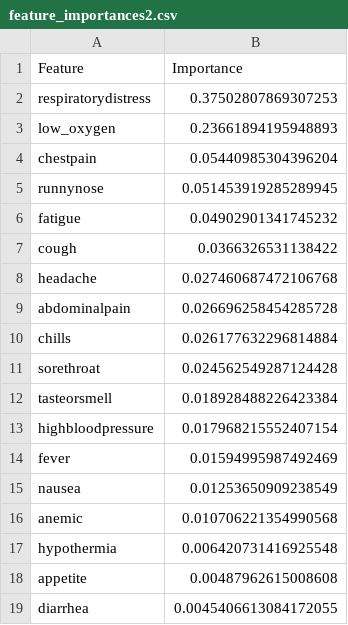
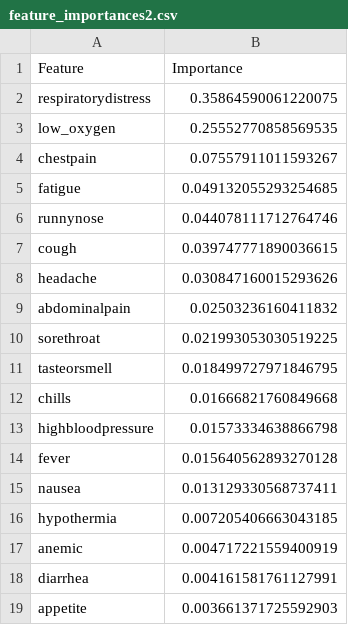
Before and after one commit to aliciabayerl/covid_scipy_project, a CSV file: feature_importances2.csv, drawn as a sheet.

```diff
--- a/feature_importances2.csv
+++ b/feature_importances2.csv
@@ -1,19 +1,19 @@
 Feature,Importance
-respiratorydistress,0.37502807869307253
-low_oxygen,0.23661894195948893
-chestpain,0.05440985304396204
-runnynose,0.051453919285289945
-fatigue,0.04902901341745232
-cough,0.0366326531138422
-headache,0.027460687472106768
-abdominalpain,0.026696258454285728
-chills,0.026177632296814884
-sorethroat,0.024562549287124428
-tasteorsmell,0.018928488226423384
-highbloodpressure,0.017968215552407154
-fever,0.01594995987492469
-nausea,0.01253650909238549
-anemic,0.010706221354990568
-hypothermia,0.006420731416925548
-appetite,0.00487962615008608
-diarrhea,0.0045406613084172055
+respiratorydistress,0.35864590061220075
+low_oxygen,0.25552770858569535
+chestpain,0.07557911011593267
+fatigue,0.049132055293254685
+runnynose,0.044078111712764746
+cough,0.039747771890036615
+headache,0.030847160015293626
+abdominalpain,0.02503236160411832
+sorethroat,0.021993053030519225
+tasteorsmell,0.018499727971846795
+chills,0.01666821760849668
+highbloodpressure,0.01573334638866798
+fever,0.015640562893270128
+nausea,0.013129330568737411
+hypothermia,0.007205406663043185
+anemic,0.004717221559400919
+diarrhea,0.004161581761127991
+appetite,0.003661371725592903
```
Also changed, not shown: 2 other files.
